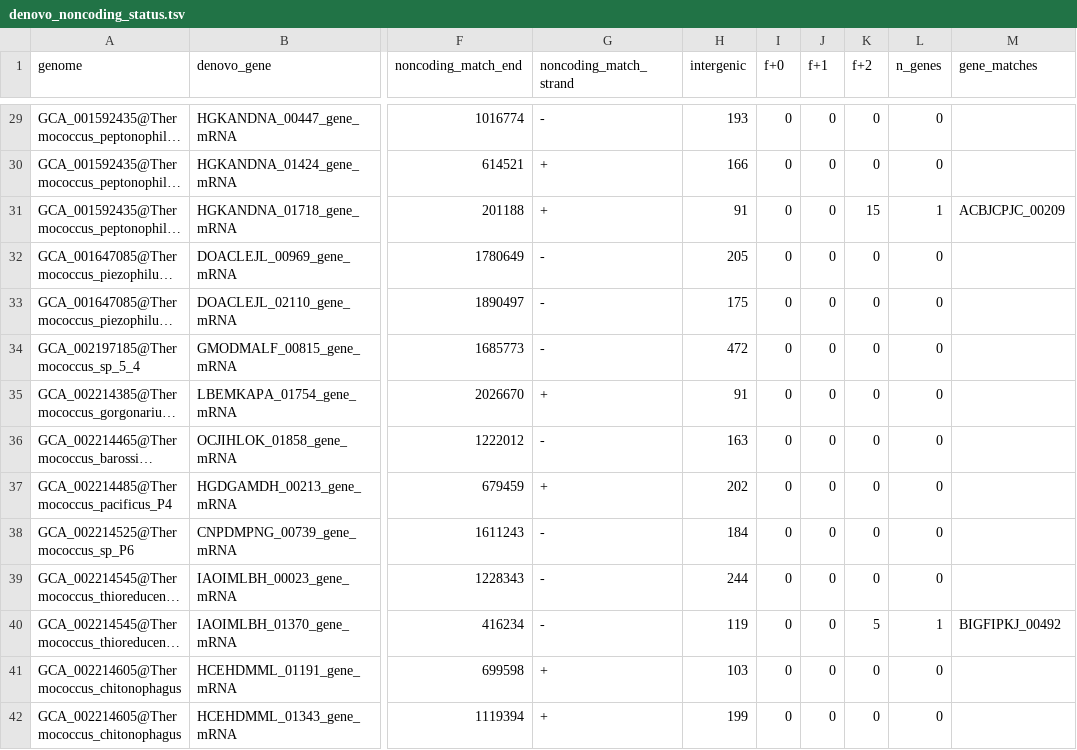
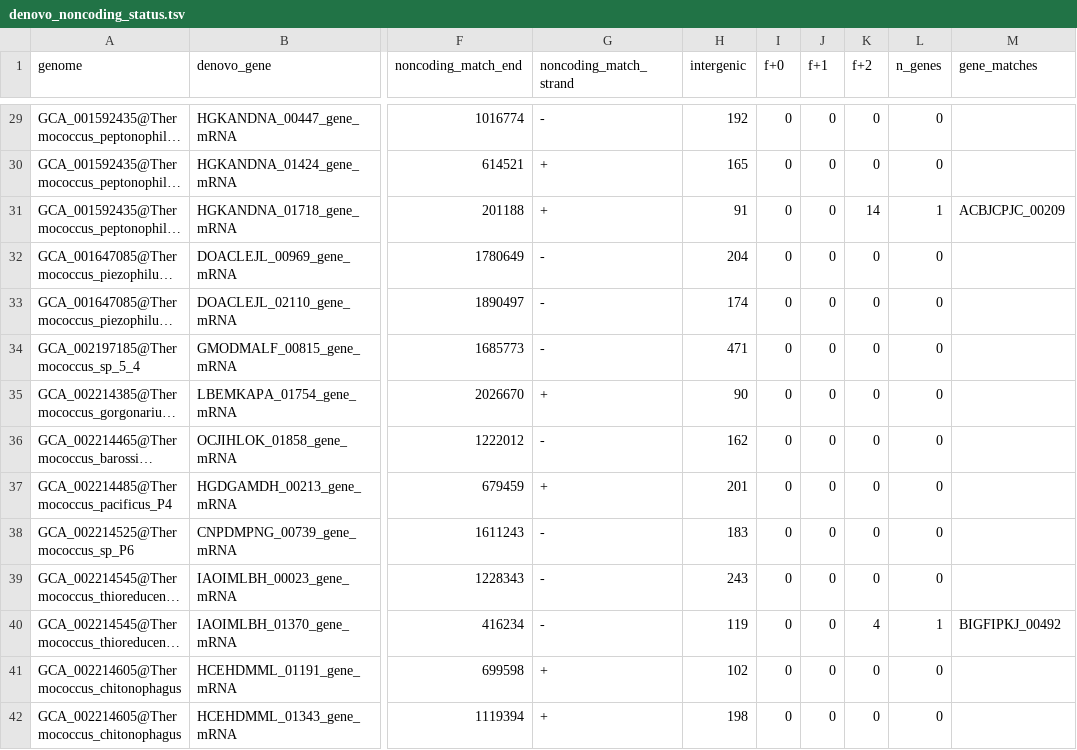
Before and after one commit to eliott-tempez/de_novo_archaea, a TSV file: results/14_get_noncoding_match/denovo_noncoding_status.tsv, drawn as a sheet; only a part is shown, gaps mark what is left out; long unchanged cells end in …; the diff covers the shown part only; the diff names each change by its address in the sheet, - before the commit and + after, or states it on an @@ line.

```diff
--- a/results/14_get_noncoding_match/denovo_noncoding_status.tsv
+++ b/results/14_get_noncoding_match/denovo_noncoding_status.tsv
-H29 (intergenic): 193
+H29 (intergenic): 192
-H30 (intergenic): 166
+H30 (intergenic): 165
-K31 (f+2): 15
+K31 (f+2): 14
-H32 (intergenic): 205
+H32 (intergenic): 204
-H33 (intergenic): 175
+H33 (intergenic): 174
-H34 (intergenic): 472
+H34 (intergenic): 471
-H35 (intergenic): 91
+H35 (intergenic): 90
-H36 (intergenic): 163
+H36 (intergenic): 162
-H37 (intergenic): 202
+H37 (intergenic): 201
-H38 (intergenic): 184
+H38 (intergenic): 183
-H39 (intergenic): 244
+H39 (intergenic): 243
-K40 (f+2): 5
+K40 (f+2): 4
-H41 (intergenic): 103
+H41 (intergenic): 102
-H42 (intergenic): 199
+H42 (intergenic): 198
```
Also changed, not shown: 165 edited cells elsewhere in this file, 1 other file.
